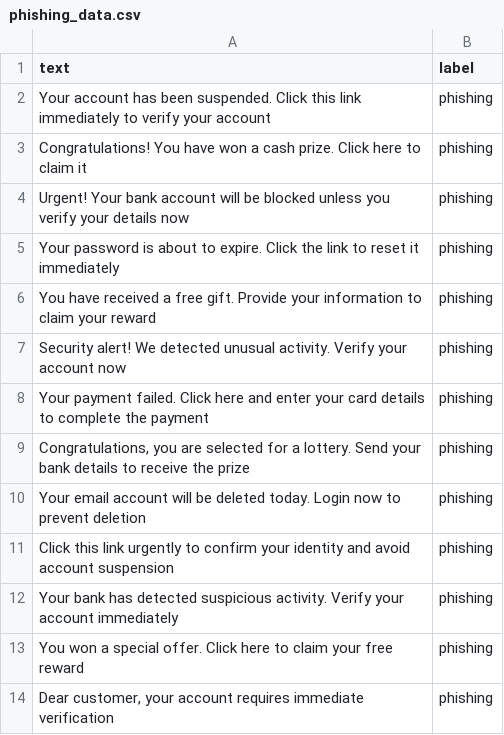
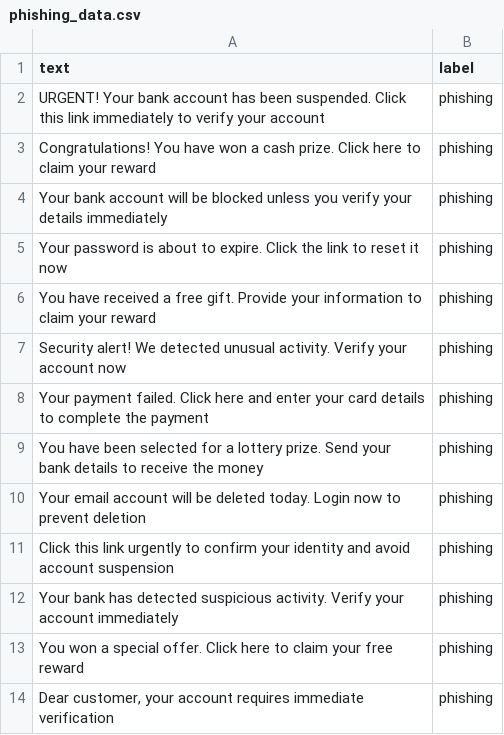
Before and after one commit to HARISH-hx/AI-CYBERSECURITY-ASSISTANT, a CSV file: AI_Cybersecurity/phishing_data.csv, drawn as a sheet; only a part is shown; the diff covers the shown part only.

```diff
--- a/AI_Cybersecurity/phishing_data.csv
+++ b/AI_Cybersecurity/phishing_data.csv
@@ -1,6 +1,6 @@
 text,label
-"Your account has been suspended. Click this link immediately to verify your account",phishing
-"Congratulations! You have won a cash prize. Click here to claim it",phishing
-"Urgent! Your bank account will be blocked unless you verify your details now",phishing
-"Your password is about to expire. Click the link to reset it immediately",phishing
+"URGENT! Your bank account has been suspended. Click this link immediately to verify your account",phishing
+"Congratulations! You have won a cash prize. Click here to claim your reward",phishing
+"Your bank account will be blocked unless you verify your details immediately",phishing
+"Your password is about to expire. Click the link to reset it now",phishing
 "You have received a free gift. Provide your information to claim your reward",phishing
@@ -8,3 +8,3 @@ text,label
 "Your payment failed. Click here and enter your card details to complete the payment",phishing
-"Congratulations, you are selected for a lottery. Send your bank details to receive the prize",phishing
+"You have been selected for a lottery prize. Send your bank details to receive the money",phishing
 "Your email account will be deleted today. Login now to prevent deletion",phishing
```
Also changed, not shown: 62 added rows, 2 removed rows and 17 edited cells elsewhere in this file, 3 other files.
